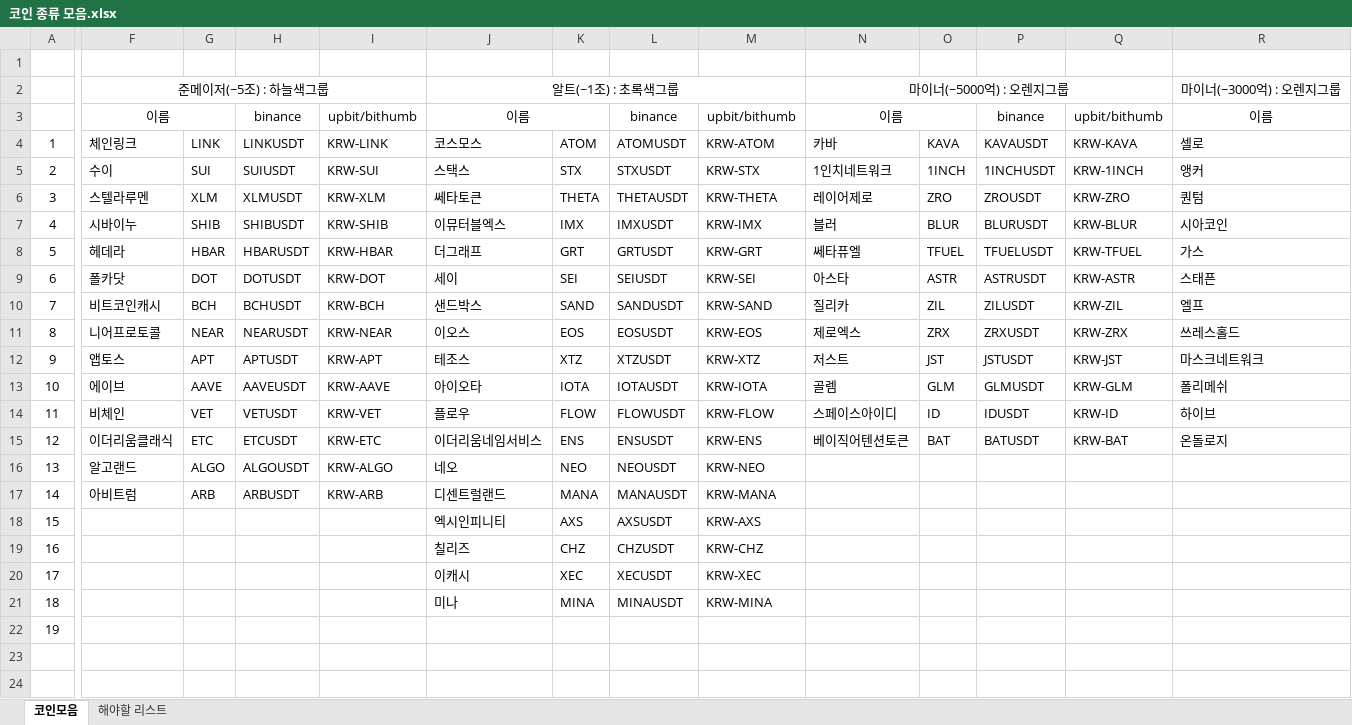
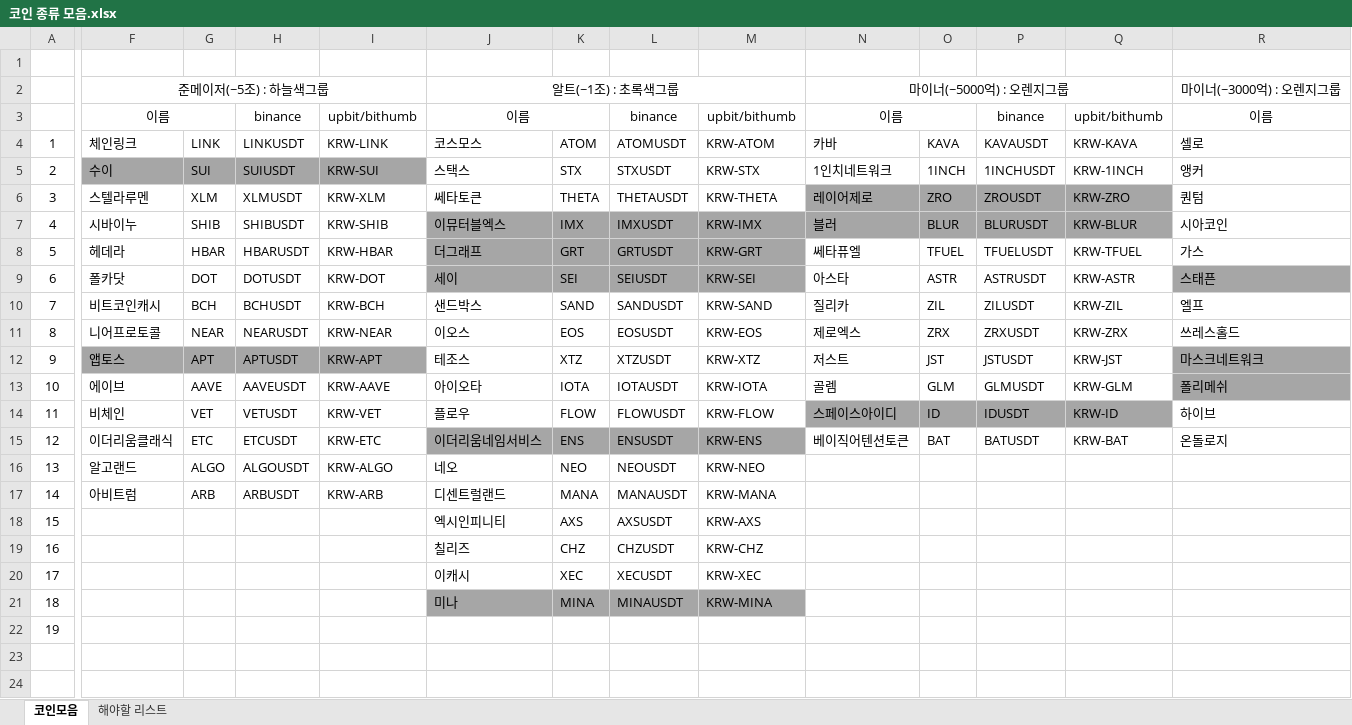
Before and after one commit to Neoclon/StockDream, an Excel workbook: crypto_data/코인 종류 모음.xlsx, sheet 코인모음, drawn as a sheet; only a part is shown, gaps mark what is left out; values as stored, in another font and other column widths than the file's, no borders; the diff covers the shown part only; the diff names each change by its address in the sheet, - before the commit and + after, or states it on an @@ line.

```diff
--- a/crypto_data/코인 종류 모음.xlsx (sheet 코인모음)
+++ b/crypto_data/코인 종류 모음.xlsx (sheet 코인모음)
-F5:I5 fill: none
+F5:I5 fill: #A6A6A6
-N6:Q6 fill: none
+N6:Q6 fill: #A6A6A6
-J7:Q7 fill: none
+J7:Q7 fill: #A6A6A6
-J8:M9 fill: none
+J8:M9 fill: #A6A6A6
-R9 fill: none
+R9 fill: #A6A6A6
-F12:I12 fill: none
+F12:I12 fill: #A6A6A6
-R12:R13 fill: none
+R12:R13 fill: #A6A6A6
-N14:Q14 fill: none
+N14:Q14 fill: #A6A6A6
-J15:M15 fill: none
+J15:M15 fill: #A6A6A6
-J21:M21 fill: none
+J21:M21 fill: #A6A6A6
```
Also changed, not shown: cell formats elsewhere in this sheet, 1 other file.
